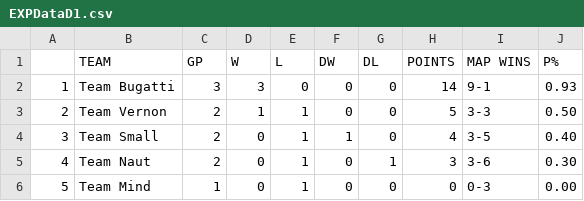
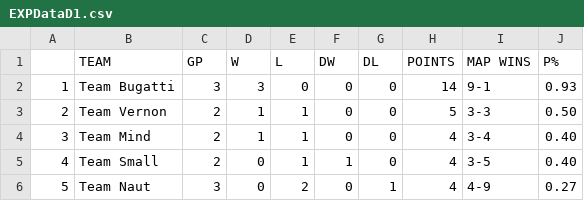
Before and after one commit to Aryss/aryss.github.io, a CSV file: ascup_fall2024/EXPDataD1.csv, drawn as a sheet.

```diff
--- a/ascup_fall2024/EXPDataD1.csv
+++ b/ascup_fall2024/EXPDataD1.csv
@@ -3,4 +3,4 @@
 2,Team Vernon,2,1,1,0,0,5,3-3,0.50
-3,Team Small,2,0,1,1,0,4,3-5,0.40
-4,Team Naut,2,0,1,0,1,3,3-6,0.30
-5,Team Mind,1,0,1,0,0,0,0-3,0.00
+3,Team Mind,2,1,1,0,0,4,3-4,0.40
+4,Team Small,2,0,1,1,0,4,3-5,0.40
+5,Team Naut,3,0,2,0,1,4,4-9,0.27
```
Also changed, not shown: ascup_fall2024/EXPDataD2.csv, 4 other files.
